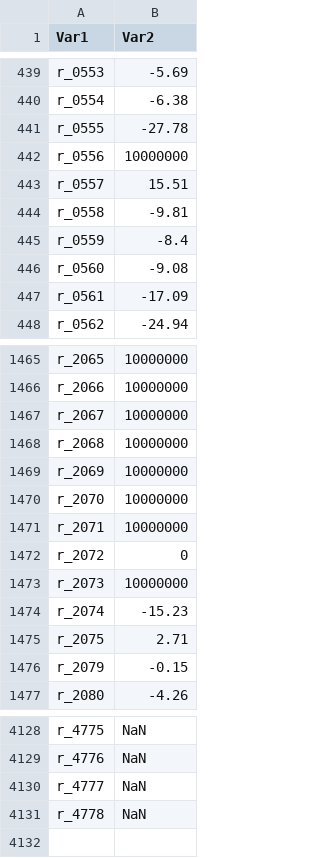
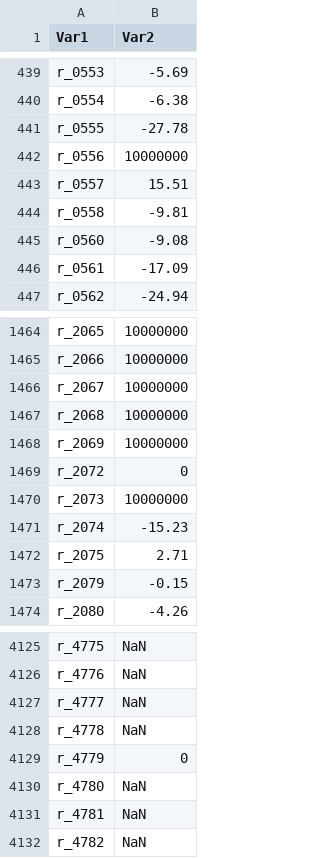
Before and after one commit to jeongsup-moon/yeast-GEM, a CSV file: data/databases/model_rxnDeltaG.csv, drawn as a sheet; only a part is shown, gaps mark what is left out; removed rows and columns are numbered as before the commit, all else as after; the diff names each change by its address in the sheet, - before the commit and + after, or states it on an @@ line.

```diff
--- a/data/databases/model_rxnDeltaG.csv
+++ b/data/databases/model_rxnDeltaG.csv
-row 445: r_0559 | -8.4
-row 1470: r_2070 | 10000000
-row 1471: r_2071 | 10000000
+row 4129: r_4779 | 0
+row 4130: r_4780 | NaN
+row 4131: r_4781 | NaN
+row 4132: r_4782 | NaN
```
Also changed, not shown: data/databases/model_metDeltaG.csv, 9 other files.
